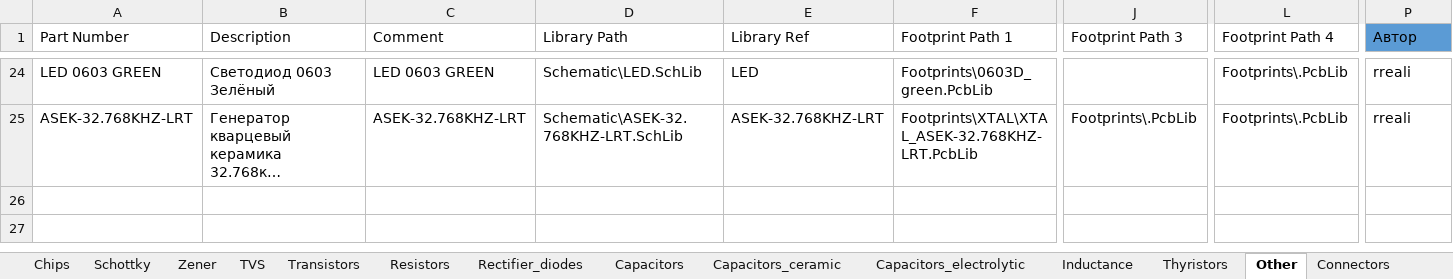
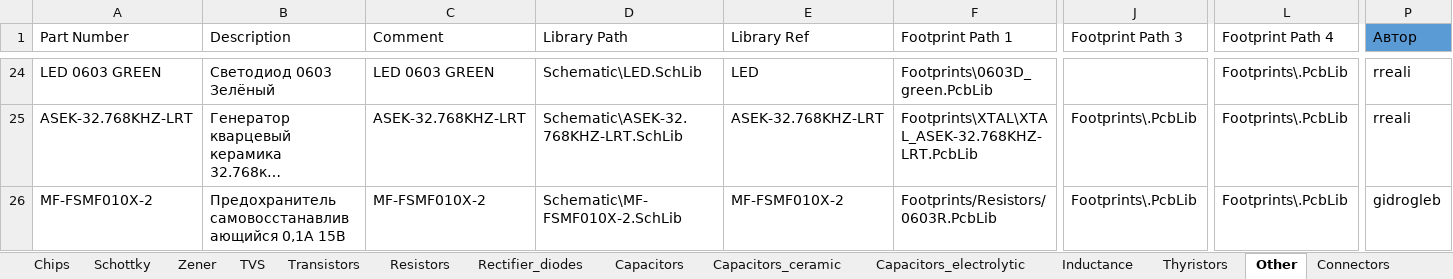
Before and after one commit to hydronautics-team/Hydrolib, an Excel workbook: Database/Hydrolib_bd.xlsm, sheet Other, drawn as a sheet; only a part is shown, gaps mark what is left out; long unchanged cells end in …; values as stored, in another font and other column widths than the file's, no borders; table styles not drawn; rows hold the shown columns only; the diff names each change by its address in the sheet, - before the commit and + after, or states it on an @@ line.

Commit message:
"Добавил самовоссанавливающийся предохранитель"

```diff
--- a/Database/Hydrolib_bd.xlsm (sheet Other)
+++ b/Database/Hydrolib_bd.xlsm (sheet Other)
+row 26: MF-FSMF010X-2 | Предохранитель самовосстанавливающийся 0,1А 15В | MF-FSMF010X-2 | Schematic\MF-FSMF010X-2.SchLib | MF-FSMF010X-2 | Footprints/Resistors/0603R.PcbLib | Footprints\.PcbLib | Footprints\.PcbLib | gidrogleb
```
Also changed, not shown: 1 other file.
